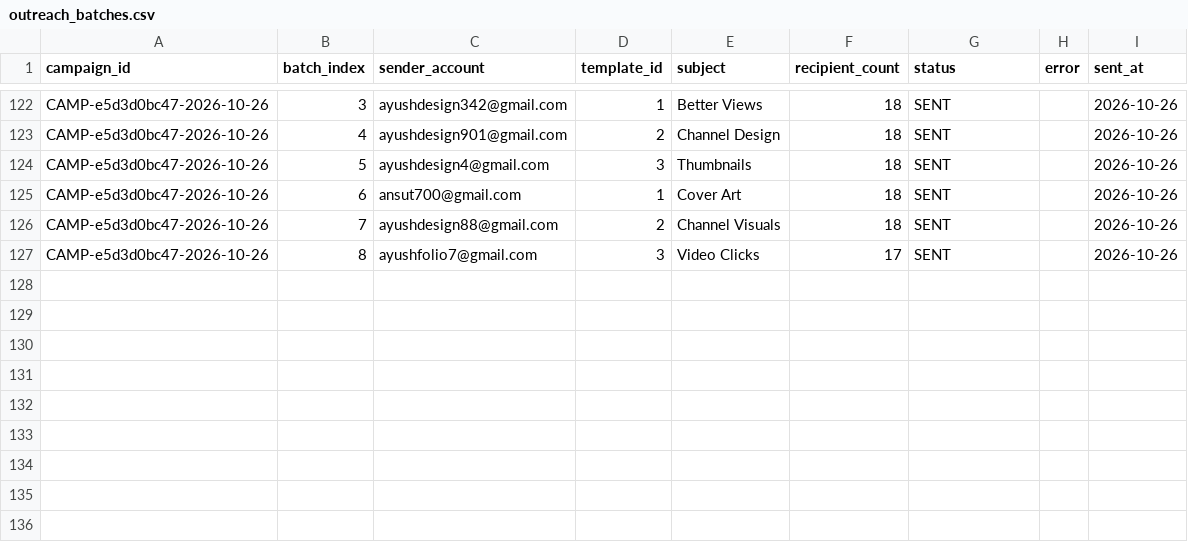
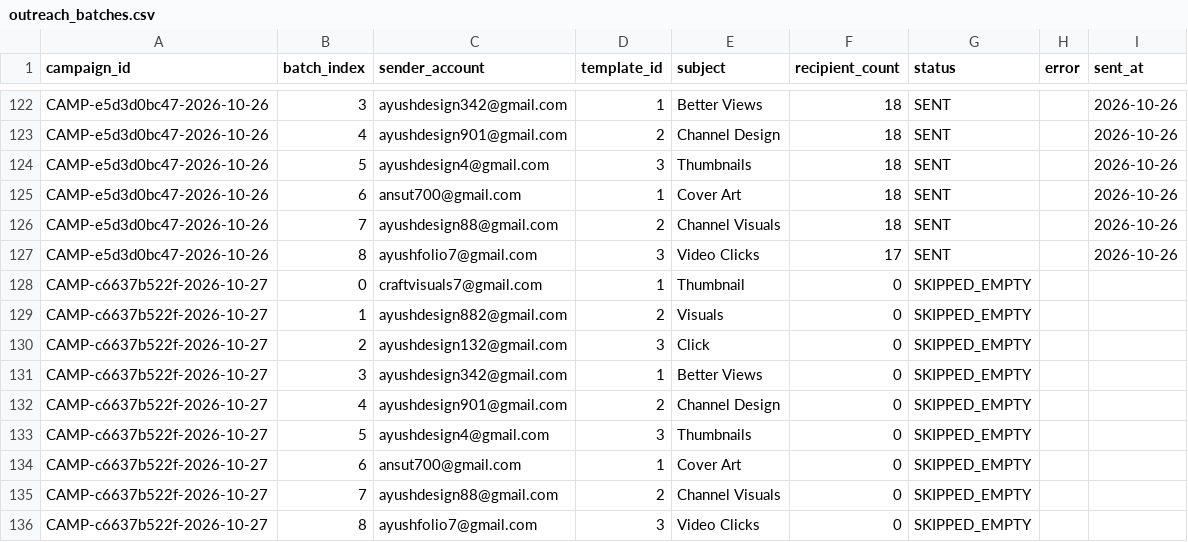
Before and after one commit to ayushdesign4/daily-lead-agent, a CSV file: data/outreach_batches.csv, drawn as a sheet; only a part is shown, gaps mark what is left out.

```diff
--- a/data/outreach_batches.csv
+++ b/data/outreach_batches.csv
@@ -127 +127,10 @@ CAMP-e5d3d0bc47-2026-10-26,7,ayushdesign88@gmail.com,2,Channel Visuals,18,SENT,,
 CAMP-e5d3d0bc47-2026-10-26,8,ayushfolio7@gmail.com,3,Video Clicks,17,SENT,,2026-10-26
+CAMP-c6637b522f-2026-10-27,0,craftvisuals7@gmail.com,1,Thumbnail,0,SKIPPED_EMPTY,,
+CAMP-c6637b522f-2026-10-27,1,ayushdesign882@gmail.com,2,Visuals,0,SKIPPED_EMPTY,,
+CAMP-c6637b522f-2026-10-27,2,ayushdesign132@gmail.com,3,Click,0,SKIPPED_EMPTY,,
+CAMP-c6637b522f-2026-10-27,3,ayushdesign342@gmail.com,1,Better Views,0,SKIPPED_EMPTY,,
+CAMP-c6637b522f-2026-10-27,4,ayushdesign901@gmail.com,2,Channel Design,0,SKIPPED_EMPTY,,
+CAMP-c6637b522f-2026-10-27,5,ayushdesign4@gmail.com,3,Thumbnails,0,SKIPPED_EMPTY,,
+CAMP-c6637b522f-2026-10-27,6,ansut700@gmail.com,1,Cover Art,0,SKIPPED_EMPTY,,
+CAMP-c6637b522f-2026-10-27,7,ayushdesign88@gmail.com,2,Channel Visuals,0,SKIPPED_EMPTY,,
+CAMP-c6637b522f-2026-10-27,8,ayushfolio7@gmail.com,3,Video Clicks,0,SKIPPED_EMPTY,,
```
Also changed, not shown: data/outreach_state.csv.
